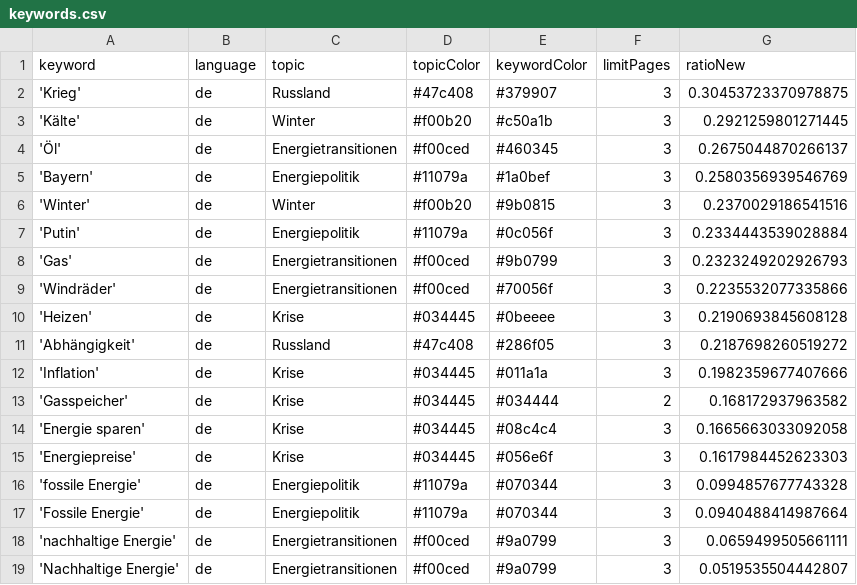
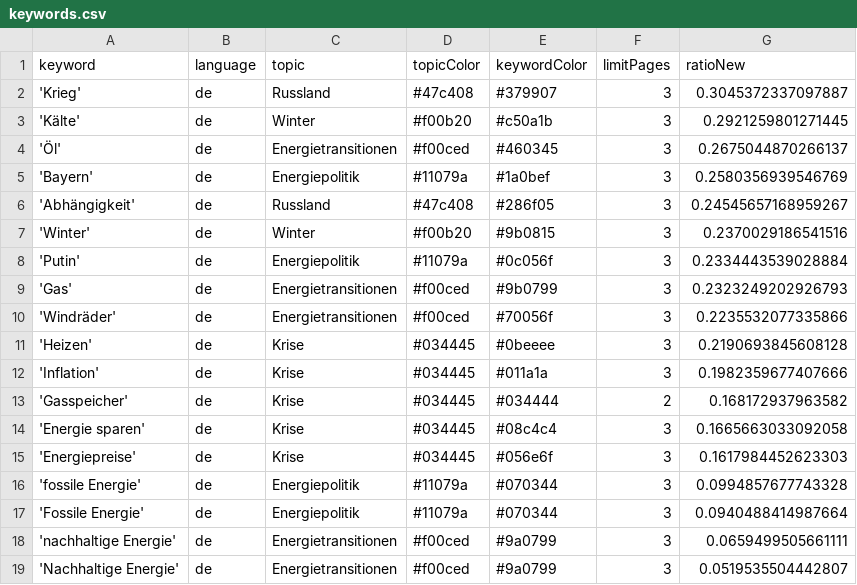
Before and after one commit to JW-news/winterIsComing2, a CSV file: keywords.csv, drawn as a sheet.

```diff
--- a/keywords.csv
+++ b/keywords.csv
@@ -1,3 +1,3 @@
 keyword,language,topic,topicColor,keywordColor,limitPages,ratioNew
-'Krieg',de,Russland,#47c408,#379907,3,0.30453723370978875
+'Krieg',de,Russland,#47c408,#379907,3,0.3045372337097887
 'Kälte',de,Winter,#f00b20,#c50a1b,3,0.2921259801271445
@@ -5,2 +5,3 @@ keyword,language,topic,topicColor,keywordColor,limitPages,ratioNew
 'Bayern',de,Energiepolitik,#11079a,#1a0bef,3,0.2580356939546769
+'Abhängigkeit',de,Russland,#47c408,#286f05,3,0.24545657168959267
 'Winter',de,Winter,#f00b20,#9b0815,3,0.2370029186541516
@@ -10,3 +11,2 @@ keyword,language,topic,topicColor,keywordColor,limitPages,ratioNew
 'Heizen',de,Krise,#034445,#0beeee,3,0.2190693845608128
-'Abhängigkeit',de,Russland,#47c408,#286f05,3,0.2187698260519272
 'Inflation',de,Krise,#034445,#011a1a,3,0.1982359677407666
```
Also changed, not shown: 1 other file.
